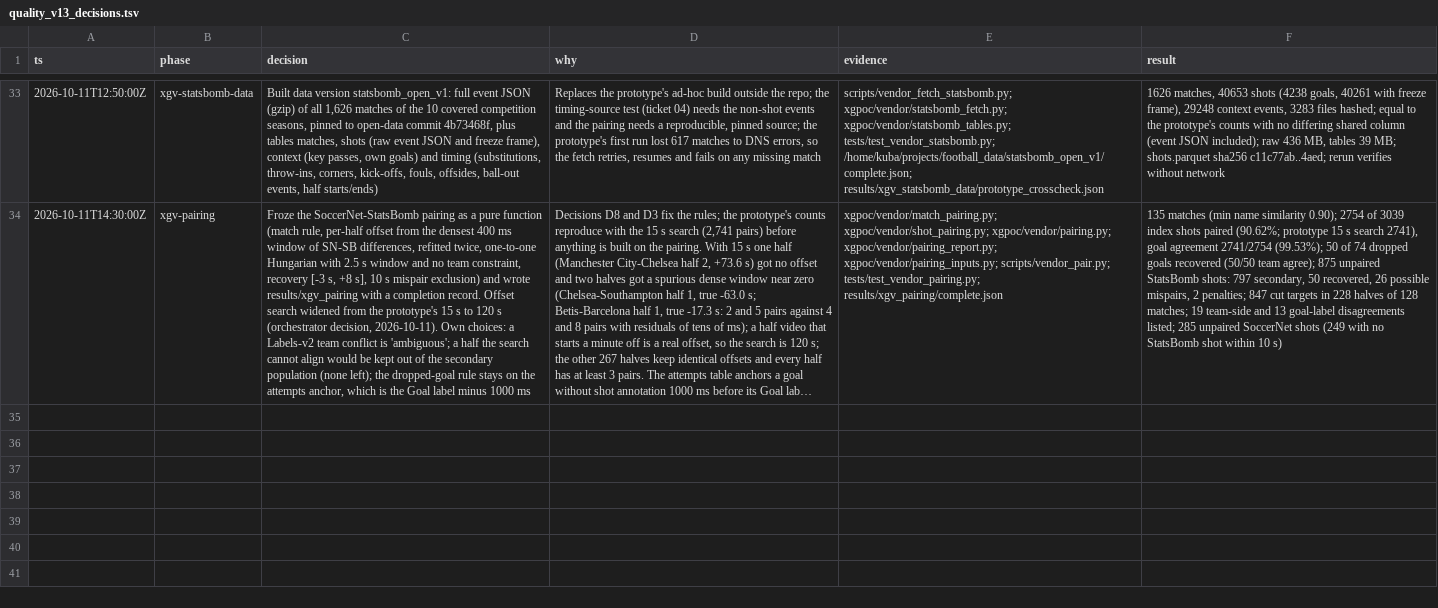
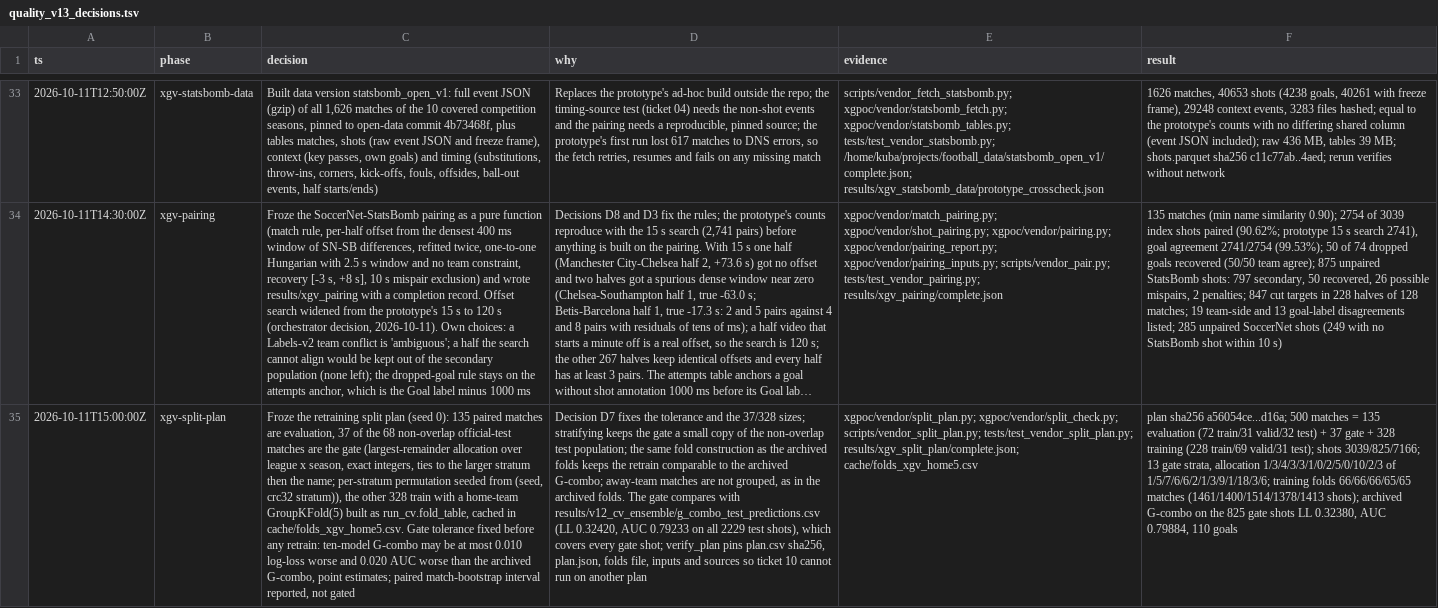
Before and after one commit to RedHot099/TactiFootVision, a TSV file: experiments/claude_fable/research/quality_v13_decisions.tsv, drawn as a sheet; only a part is shown, gaps mark what is left out; long unchanged cells end in …; the diff names each change by its address in the sheet, - before the commit and + after, or states it on an @@ line.

Commit message:
xg-poc: retraining split plan with a 37-match gate, home-team folds over 328 training matches and a pinned plan hash (xg-vendor 05)

```diff
--- a/experiments/claude_fable/research/quality_v13_decisions.tsv
+++ b/experiments/claude_fable/research/quality_v13_decisions.tsv
+row 35: 2026-10-11T15:00:00Z | xgv-split-plan | Froze the retraining split plan (seed 0): 135 paired matches are evaluation, 37 of the 68 non-overlap official-test matches are the gate (largest-remainder allocation over league x season, exact integers, ties to the larger stratum then the name; per-stratum permutation seeded from (seed, crc32 stratum)), the other 328 train with a home-team GroupKFold(5) built as run_cv.fold_table, cached in cache/folds_xgv_home5.csv. Gate tolerance fixed before any retrain: ten-model G-combo may be at most 0.010 log-loss worse and 0.020 AUC worse than the archived G-combo, point estimates; paired match-bootstrap interval reported, not gated | Decision D7 fixes the tolerance and the 37/328 sizes; stratifying keeps the gate a small copy of the non-overlap test population; the same fold construction as the archived folds keeps the retrain comparable to the archived G-combo; away-team matches are not grouped, as in the archived folds. The gate compares with results/v12_cv_ensemble/g_combo_test_predictions.csv (LL 0.32420, AUC 0.79233 on all 2229 test shots), which covers every gate shot; verify_plan pins plan.csv sha256, plan.json, folds file, inputs and sources so ticket 10 cannot run on another plan | xgpoc/vendor/split_plan.py; xgpoc/vendor/split_check.py; scripts/vendor_split_plan.py; tests/test_vendor_split_plan.py; results/xgv_split_plan/complete.json; cache/folds_xgv_home5.csv | plan sha256 a56054ce...d16a; 500 matches = 135 evaluation (72 train/31 valid/32 test) + 37 gate + 328 training (228 train/69 valid/31 test); shots 3039/825/7166; 13 gate strata, allocation 1/3/4/3/3/1/0/2/5/0/10/2/3 of 1/5/7/6/6/2/1/3/9/1/18/3/6; training folds 66/66/66/65/65 matches (1461/1400/1514/1378/1413 shots); archived G-combo on the 825 gate shots LL 0.32380, AUC 0.79884, 110 goals
```
Also changed, not shown: 4 other files.
